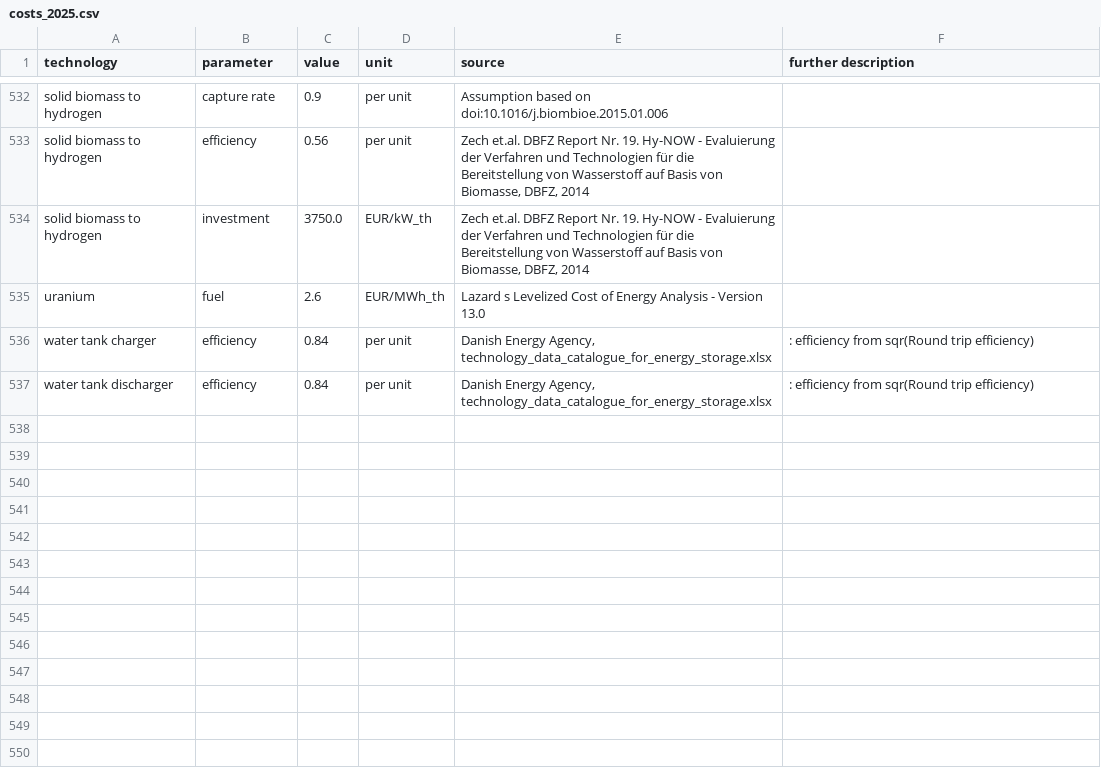
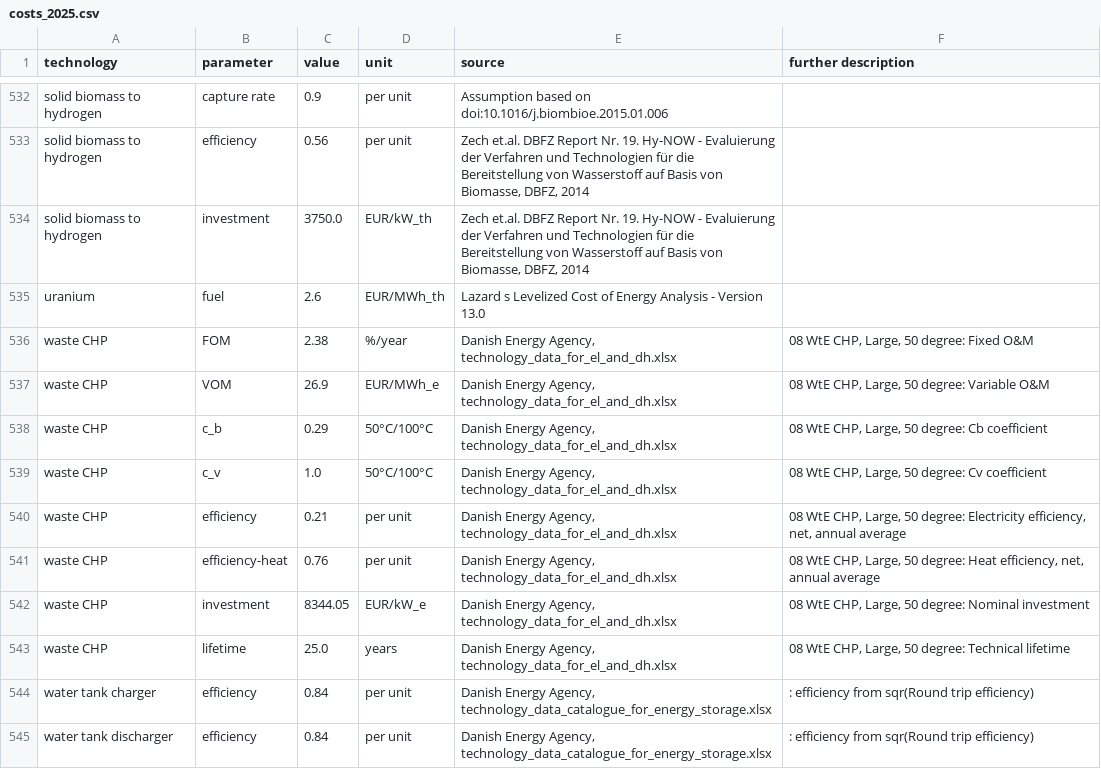
Before and after one commit to PyPSA/technology-data, a CSV file: outputs/costs_2025.csv, drawn as a sheet; only a part is shown, gaps mark what is left out.

```diff
--- a/outputs/costs_2025.csv
+++ b/outputs/costs_2025.csv
@@ -536,2 +536,10 @@ solid biomass to hydrogen,investment,3750.0,EUR/kW_th,"Zech et.al. DBFZ Report N
 uranium,fuel,2.6,EUR/MWh_th,Lazard s Levelized Cost of Energy Analysis - Version 13.0,
+waste CHP,FOM,2.38,%/year,"Danish Energy Agency, technology_data_for_el_and_dh.xlsx","08 WtE CHP, Large, 50 degree:  Fixed O&M"
+waste CHP,VOM,26.9,EUR/MWh_e,"Danish Energy Agency, technology_data_for_el_and_dh.xlsx","08 WtE CHP, Large, 50 degree:  Variable O&M "
+waste CHP,c_b,0.29,50°C/100°C,"Danish Energy Agency, technology_data_for_el_and_dh.xlsx","08 WtE CHP, Large, 50 degree:  Cb coefficient"
+waste CHP,c_v,1.0,50°C/100°C,"Danish Energy Agency, technology_data_for_el_and_dh.xlsx","08 WtE CHP, Large, 50 degree:  Cv coefficient"
+waste CHP,efficiency,0.21,per unit,"Danish Energy Agency, technology_data_for_el_and_dh.xlsx","08 WtE CHP, Large, 50 degree:  Electricity efficiency, net, annual average"
+waste CHP,efficiency-heat,0.76,per unit,"Danish Energy Agency, technology_data_for_el_and_dh.xlsx","08 WtE CHP, Large, 50 degree:  Heat efficiency, net, annual average"
+waste CHP,investment,8344.05,EUR/kW_e,"Danish Energy Agency, technology_data_for_el_and_dh.xlsx","08 WtE CHP, Large, 50 degree:  Nominal investment "
+waste CHP,lifetime,25.0,years,"Danish Energy Agency, technology_data_for_el_and_dh.xlsx","08 WtE CHP, Large, 50 degree:  Technical lifetime"
 water tank charger,efficiency,0.84,per unit,"Danish Energy Agency, technology_data_catalogue_for_energy_storage.xlsx",:  efficiency from sqr(Round trip efficiency)
```
Also changed, not shown: outputs/costs_2030.csv, outputs/costs_2035.csv, 5 other files.
